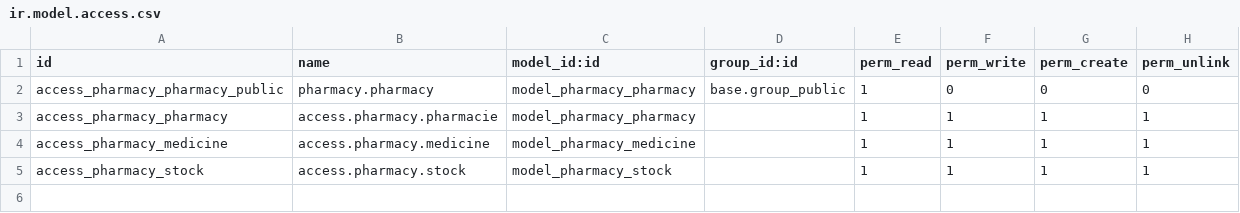
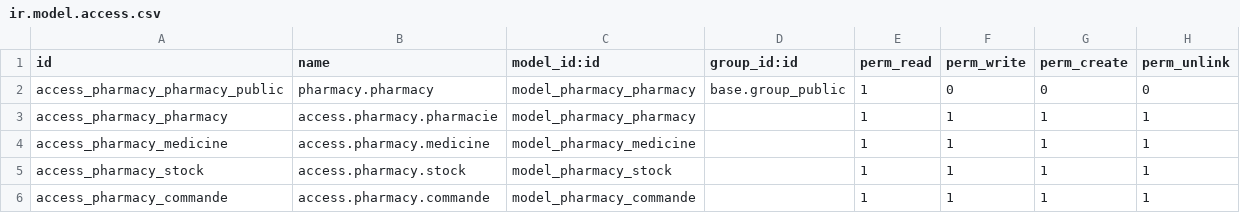
Before and after one commit to AbdelaliChe/Pharmacy-Permanence-Odoo, a CSV file: my_pharmacy/security/ir.model.access.csv, drawn as a sheet; the diff names each change by its address in the sheet, - before the commit and + after, or states it on an @@ line.

Commit message:
Starting commande

```diff
--- a/my_pharmacy/security/ir.model.access.csv
+++ b/my_pharmacy/security/ir.model.access.csv
+row 6: access_pharmacy_commande | access.pharmacy.commande | model_pharmacy_commande |  | 1 | 1 | 1 | 1
```
Also changed, not shown: 6 other files.
